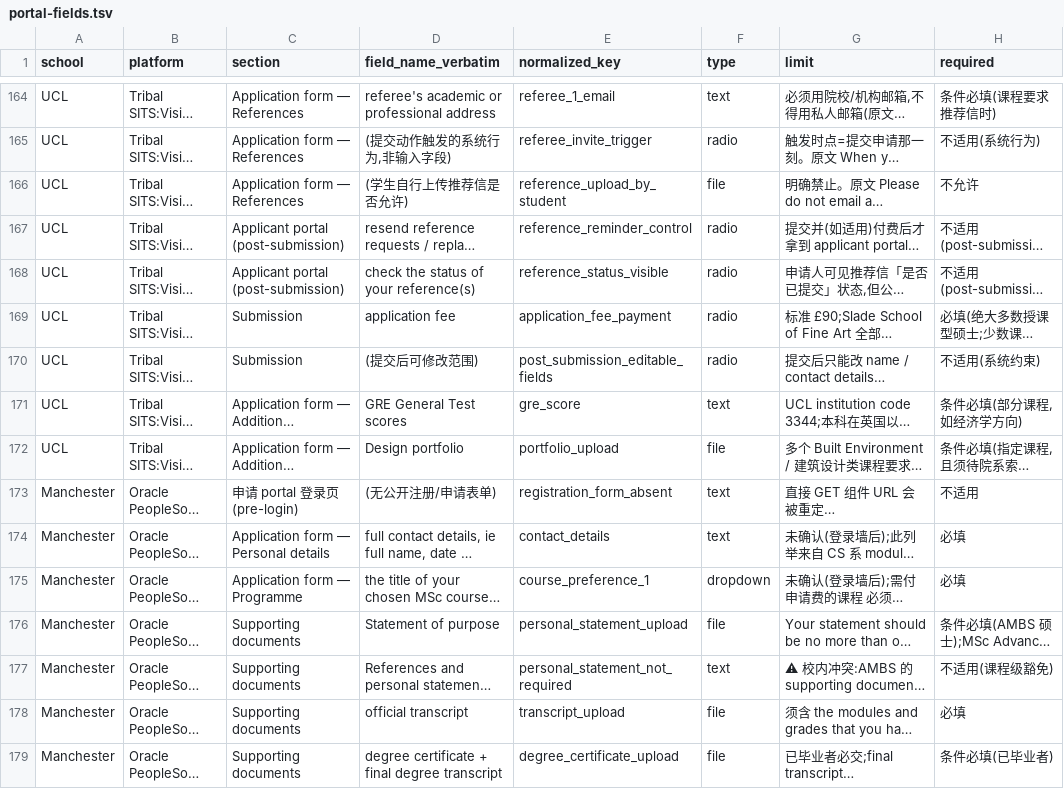
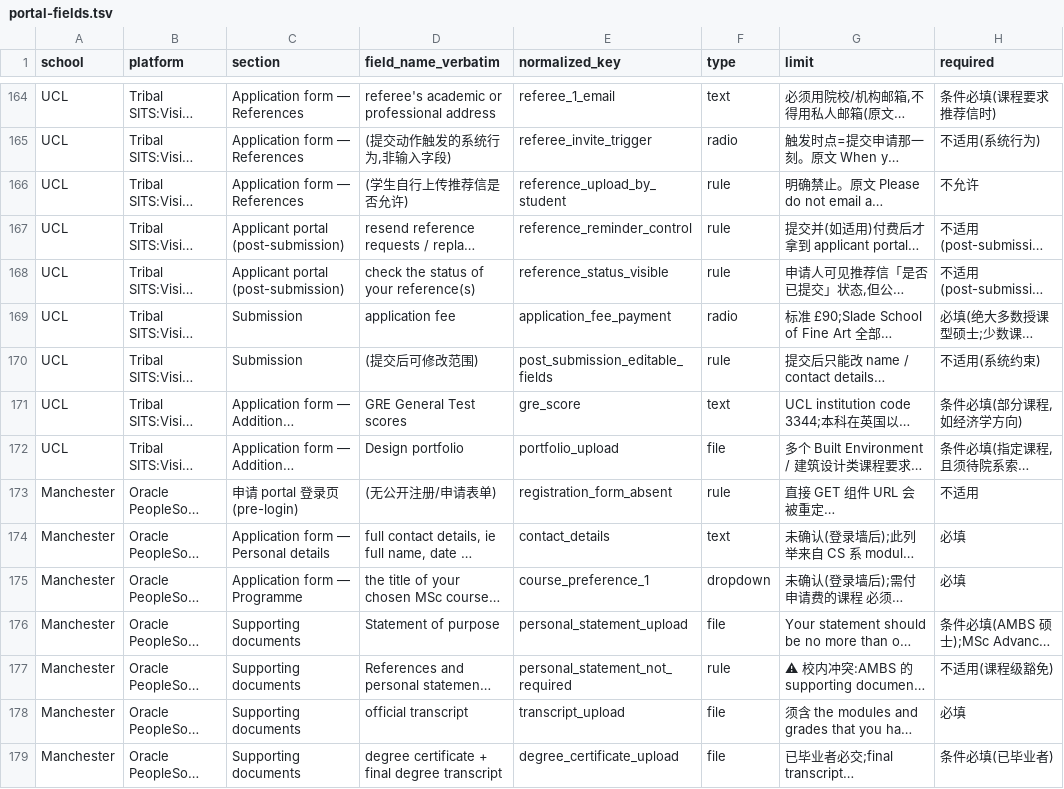
Before and after one commit to jiangxidong/apply-us-masters, a TSV file: docs/research/portal-fields.tsv, drawn as a sheet; only a part is shown, gaps mark what is left out; long unchanged cells end in …; the diff covers the shown part only; the diff names each change by its address in the sheet, - before the commit and + after, or states it on an @@ line.

```diff
--- a/docs/research/portal-fields.tsv
+++ b/docs/research/portal-fields.tsv
-F166 (type): file
+F166 (type): rule
-F167:F168 (type): radio
+F167:F168 (type): rule
-F170 (type): radio
+F170 (type): rule
-F173 (type): text
+F173 (type): rule
-F177 (type): text
+F177 (type): rule
```
Also changed, not shown: 33 edited cells elsewhere in this file, 1 other file.
